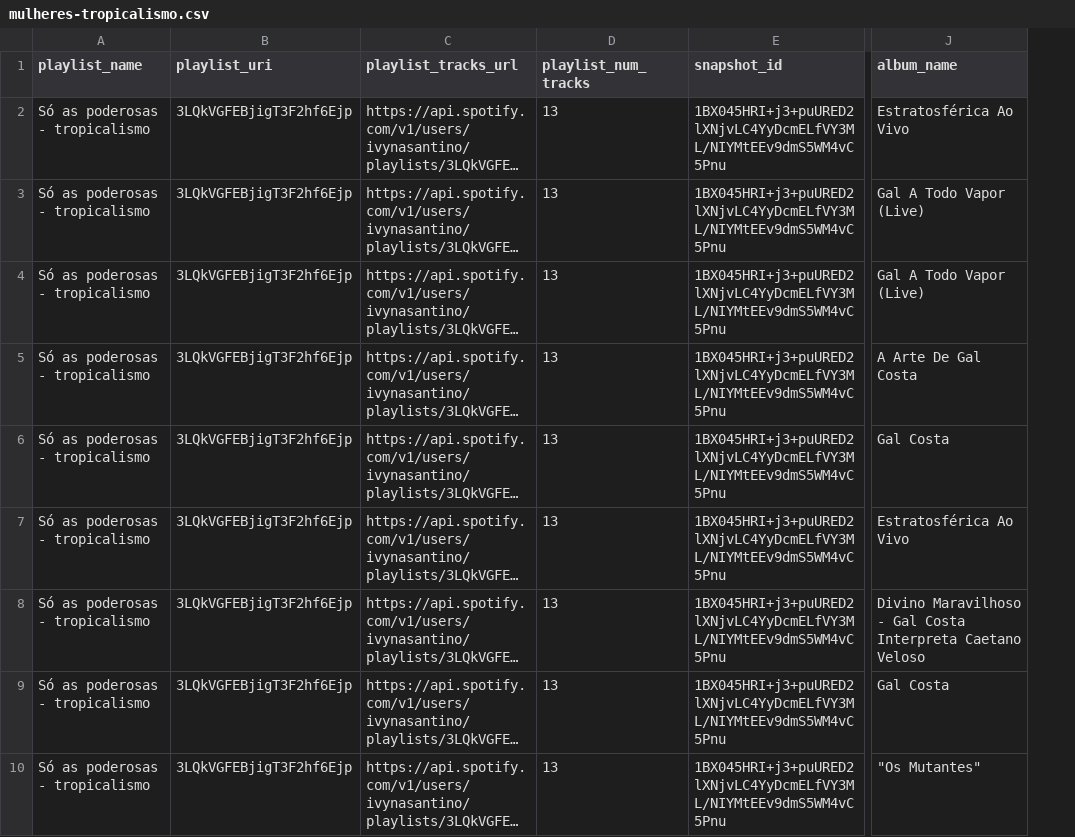
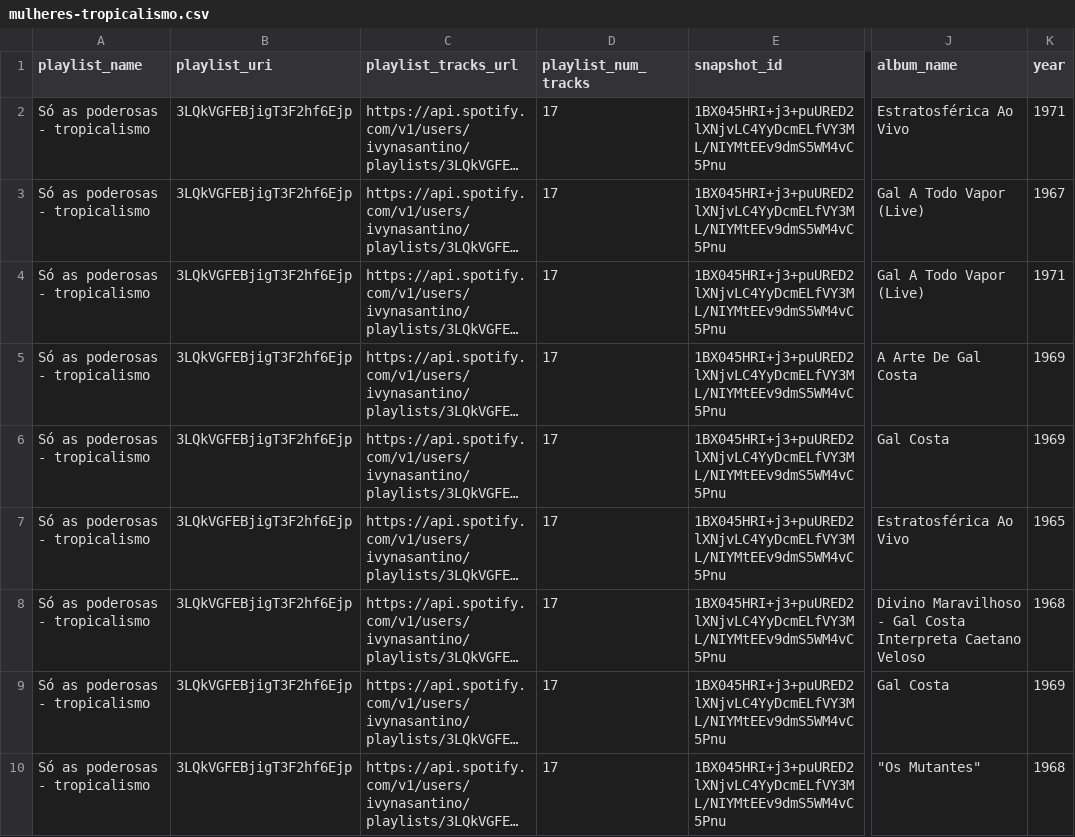
Before and after one commit to cienciadedados-ufcg/lab2-cp2e3-ivynasantino, a CSV file: data/mulheres-tropicalismo.csv, drawn as a sheet; only a part is shown, gaps mark what is left out; long unchanged cells end in …; the diff covers the shown part only; the diff names each change by its address in the sheet, - before the commit and + after, or states it on an @@ line.

```diff
--- a/data/mulheres-tropicalismo.csv
+++ b/data/mulheres-tropicalismo.csv
+column K (year), rows 2-10: 1971 | 1967 | 1971 | 1969 | 1969 | 1965 | 1968 | 1969 | 1968
-D2:D10 (playlist_num_tracks): 13
+D2:D10 (playlist_num_tracks): 17
```
Also changed, not shown: 4 added rows and 4 edited cells elsewhere in this file, data/mulheres_bossa_nova.csv, data/mulheres_jovem_guarda.csv.
